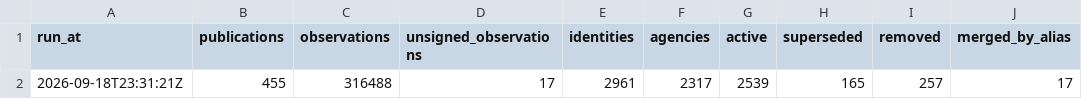
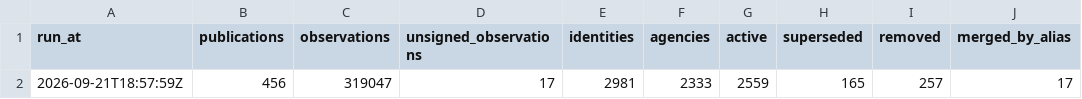
Before and after one commit to deportationdata/ice-287g, a CSV file: data/qa/identity-summary.csv, drawn as a sheet; only a part is shown; the diff names each change by its address in the sheet, - before the commit and + after, or states it on an @@ line.

```diff
--- a/data/qa/identity-summary.csv
+++ b/data/qa/identity-summary.csv
-A2 (run_at): 2026-09-18T23:31:21Z
+A2 (run_at): 2026-09-21T18:57:59Z
-B2 (publications): 455
+B2 (publications): 456
-C2 (observations): 316488
+C2 (observations): 319047
-E2 (identities): 2961
+E2 (identities): 2981
-F2 (agencies): 2317
+F2 (agencies): 2333
-G2 (active): 2539
+G2 (active): 2559
```
Also changed, not shown: data/qa/identity-candidates.csv, data/qa/qa-acquisition.csv, 21 other files.
